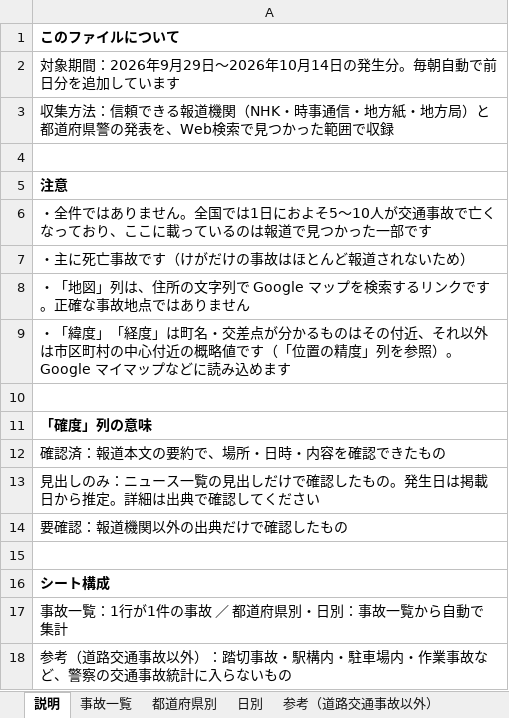
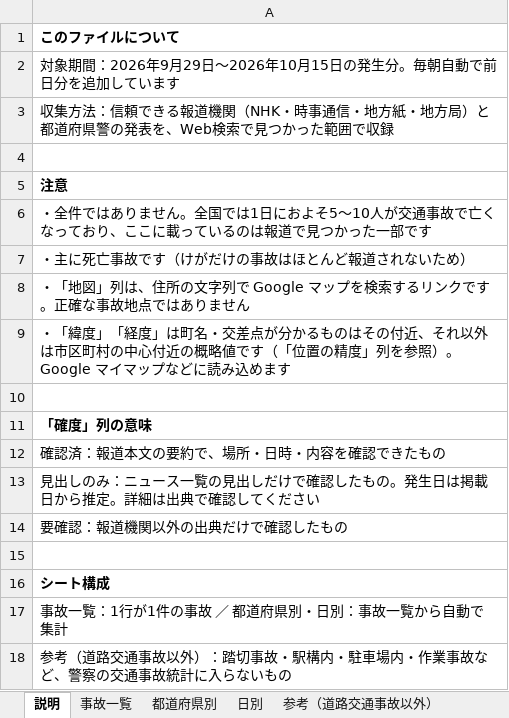
Before and after one commit to shilingmu583-afk/-, an Excel workbook: 全国交通事故データ.xlsx, sheet 説明, drawn as a sheet; values as stored, in another font and other column widths than the file's, no borders; the diff names each change by its address in the sheet, - before the commit and + after, or states it on an @@ line.

```diff
--- a/全国交通事故データ.xlsx (sheet 説明)
+++ b/全国交通事故データ.xlsx (sheet 説明)
-A2: …2026年10月14日の発生…
+A2: …2026年10月15日の発生…
```
Also changed, not shown: sheet 事故一覧, sheet 日別, sheet 都道府県別, formulas that keep their value, 3 other files.
